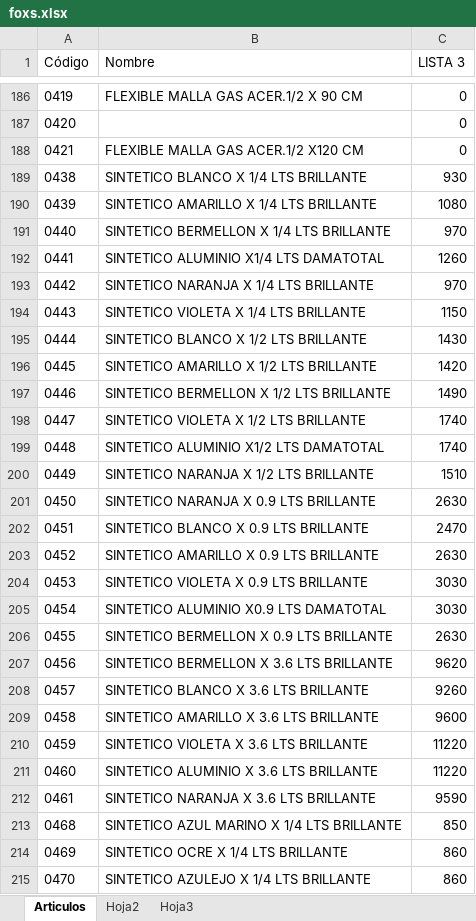
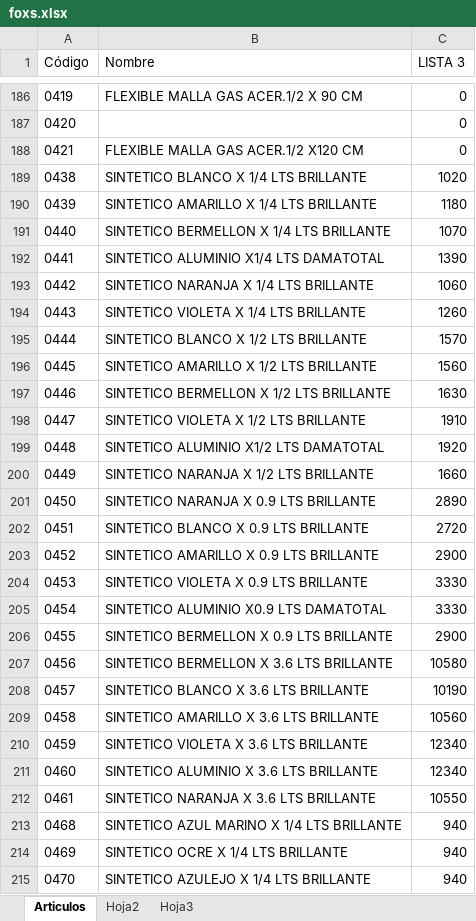
Before and after one commit to jerojimenez17/sanitarios-backend, an Excel workbook: excel-files/foxs.xlsx, sheet Articulos, drawn as a sheet; only a part is shown, gaps mark what is left out; values as stored, in another font and other column widths than the file's, no borders; the diff covers the shown part only; the diff names each change by its address in the sheet, - before the commit and + after, or states it on an @@ line.

```diff
--- a/excel-files/foxs.xlsx (sheet Articulos)
+++ b/excel-files/foxs.xlsx (sheet Articulos)
-C189 (LISTA 3): 930
+C189 (LISTA 3): 1020
-C190 (LISTA 3): 1080
+C190 (LISTA 3): 1180
-C191 (LISTA 3): 970
+C191 (LISTA 3): 1070
-C192 (LISTA 3): 1260
+C192 (LISTA 3): 1390
-C193 (LISTA 3): 970
+C193 (LISTA 3): 1060
-C194 (LISTA 3): 1150
+C194 (LISTA 3): 1260
-C195 (LISTA 3): 1430
+C195 (LISTA 3): 1570
-C196 (LISTA 3): 1420
+C196 (LISTA 3): 1560
-C197 (LISTA 3): 1490
+C197 (LISTA 3): 1630
-C198 (LISTA 3): 1740
+C198 (LISTA 3): 1910
-C199 (LISTA 3): 1740
+C199 (LISTA 3): 1920
-C200 (LISTA 3): 1510
+C200 (LISTA 3): 1660
-C201 (LISTA 3): 2630
+C201 (LISTA 3): 2890
-C202 (LISTA 3): 2470
+C202 (LISTA 3): 2720
-C203 (LISTA 3): 2630
+C203 (LISTA 3): 2900
-C204:C205 (LISTA 3): 3030
+C204:C205 (LISTA 3): 3330
-C206 (LISTA 3): 2630
+C206 (LISTA 3): 2900
-C207 (LISTA 3): 9620
+C207 (LISTA 3): 10580
-C208 (LISTA 3): 9260
+C208 (LISTA 3): 10190
-C209 (LISTA 3): 9600
+C209 (LISTA 3): 10560
-C210:C211 (LISTA 3): 11220
+C210:C211 (LISTA 3): 12340
-C212 (LISTA 3): 9590
+C212 (LISTA 3): 10550
-C213 (LISTA 3): 850
+C213 (LISTA 3): 940
-C214:C215 (LISTA 3): 860
+C214:C215 (LISTA 3): 940
```
Also changed, not shown: 14 added rows, 1 removed row and 544 edited cells elsewhere in this sheet, excel-files/trebol.xlsx, 1 other file.
